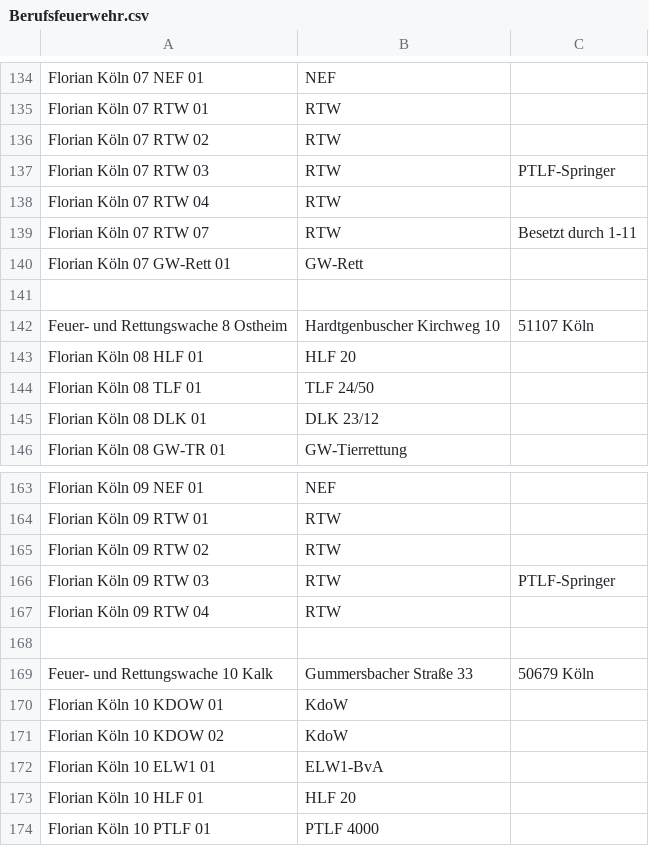
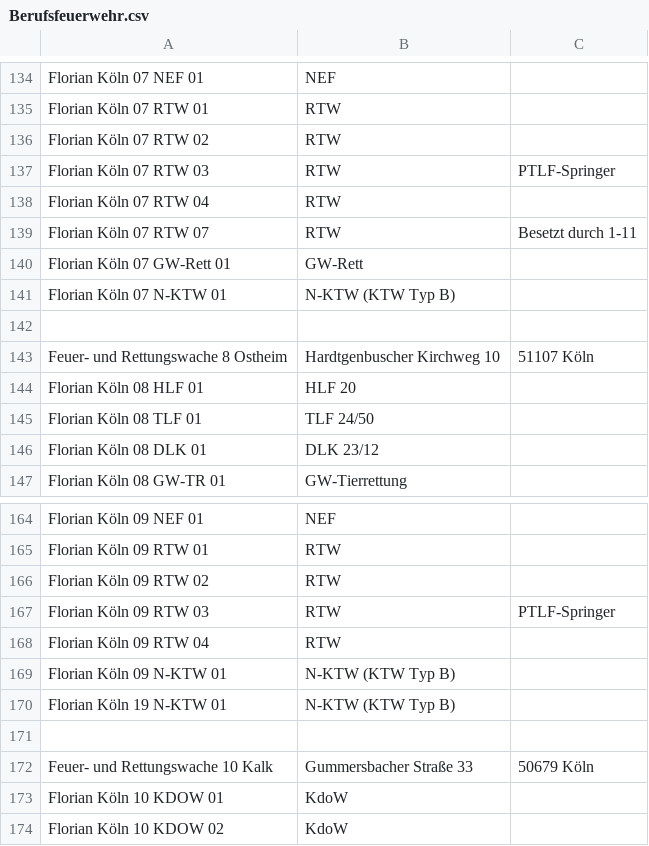
Before and after one commit to mnai/LSS-Fahrzeuglisten, a CSV file: Nordrhein-Westfalen/Köln/Berufsfeuerwehr.csv, drawn as a sheet; only a part is shown, gaps mark what is left out; the shorter side is filled out with more unchanged rows.

Commit message:
NRW > Köln > RWs sowie NKTWs (#19)

```diff
--- a/Nordrhein-Westfalen/Köln/Berufsfeuerwehr.csv
+++ b/Nordrhein-Westfalen/Köln/Berufsfeuerwehr.csv
@@ -140,2 +140,3 @@ Florian Köln 07 RTW 07,RTW,Besetzt durch 1-11
 Florian Köln 07 GW-Rett 01,GW-Rett,
+Florian Köln 07 N-KTW 01,N-KTW (KTW Typ B),
 ,,
@@ -167,2 +168,4 @@ Florian Köln 09 RTW 03,RTW,PTLF-Springer
 Florian Köln 09 RTW 04,RTW,
+Florian Köln 09 N-KTW 01,N-KTW (KTW Typ B),
+Florian Köln 19 N-KTW 01,N-KTW (KTW Typ B),
 ,,
```
Also changed, not shown: 1 other file.
